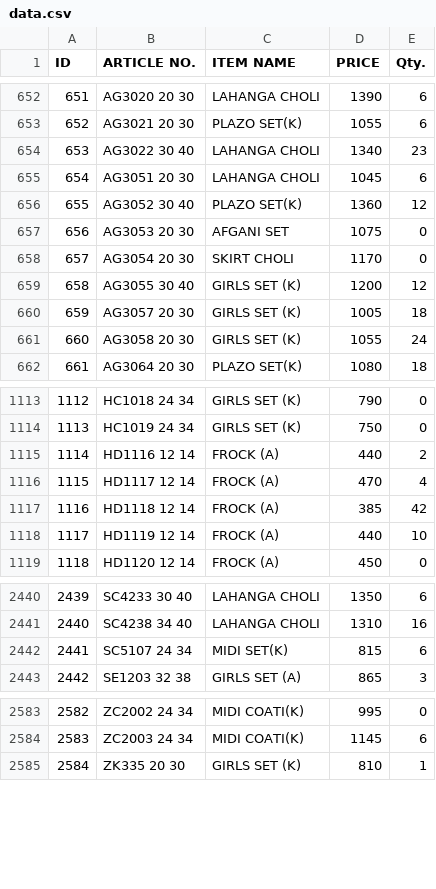
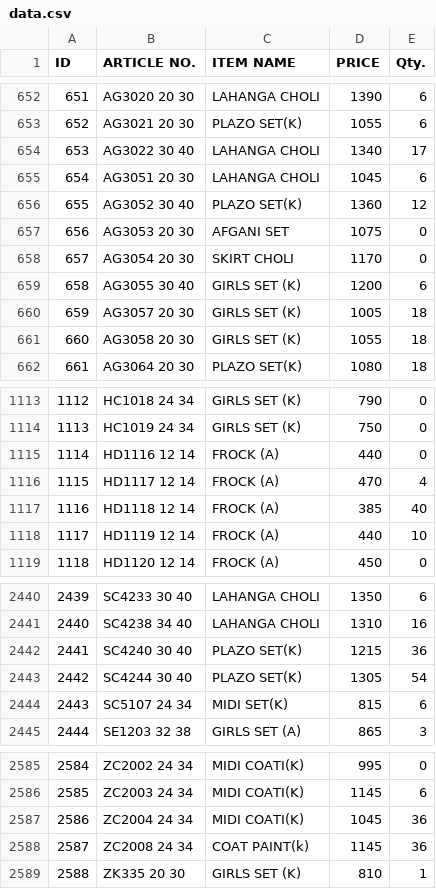
Before and after one commit to sanjeevsh1986/stock-data, a CSV file: data.csv, drawn as a sheet; only a part is shown, gaps mark what is left out; addresses are those after the commit; the diff covers the shown part only; the diff names each change by its address in the sheet, - before the commit and + after, or states it on an @@ line.

Commit message:
Add files via upload

```diff
--- a/data.csv
+++ b/data.csv
-E654 (Qty.): 23
+E654 (Qty.): 17
-E659 (Qty.): 12
+E659 (Qty.): 6
-E661 (Qty.): 24
+E661 (Qty.): 18
-E1115 (Qty.): 2
+E1115 (Qty.): 0
-E1117 (Qty.): 42
+E1117 (Qty.): 40
+row 2442: 2441 | SC4240 30 40 | PLAZO SET(K) | 1215 | 36
+row 2443: 2442 | SC4244 30 40 | PLAZO SET(K) | 1305 | 54
@@ column A (ID) renumbered between rows 2444 and 2594 @@
+row 2587: 2586 | ZC2004 24 34 | MIDI COATI(K) | 1045 | 36
+row 2588: 2587 | ZC2008 24 34 | COAT PAINT(k) | 1145 | 36
```
Also changed, not shown: 1 added row and 4 edited cells elsewhere in this file.
